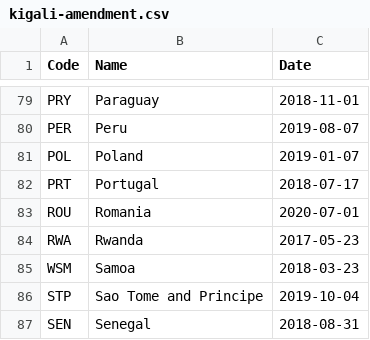
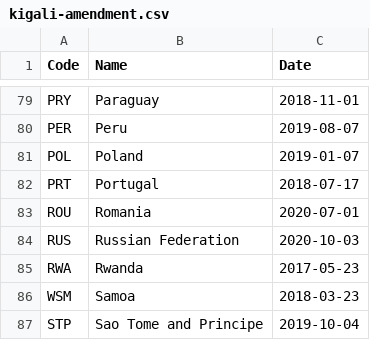
Before and after one commit to openclimatedata/kigali-amendment-entry-into-force, a CSV file: data/kigali-amendment.csv, drawn as a sheet; only a part is shown, gaps mark what is left out; the shorter side is filled out with more unchanged rows; the diff names each change by its address in the sheet, - before the commit and + after, or states it on an @@ line.

Commit message:
1 party added
  Code: RUS
  Name: Russian Federation
  Date: 2020-10-03

```diff
--- a/data/kigali-amendment.csv
+++ b/data/kigali-amendment.csv
+row 84: RUS | Russian Federation | 2020-10-03
```
